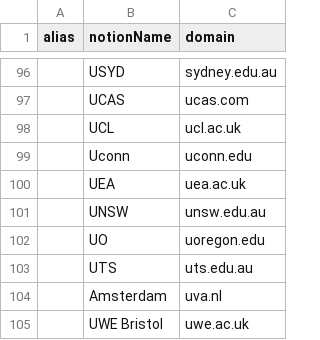
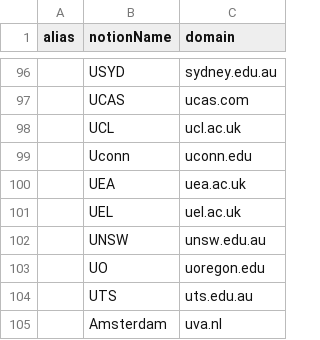
Before and after one commit to mworkroom/jd-to-notion, a CSV file: data/universityAliases.csv, drawn as a sheet; only a part is shown, gaps mark what is left out; the shorter side is filled out with more unchanged rows; the diff names each change by its address in the sheet, - before the commit and + after, or states it on an @@ line.

```diff
--- a/data/universityAliases.csv
+++ b/data/universityAliases.csv
+row 101:  | UEL | uel.ac.uk
```
Also changed, not shown: 48 other files.
